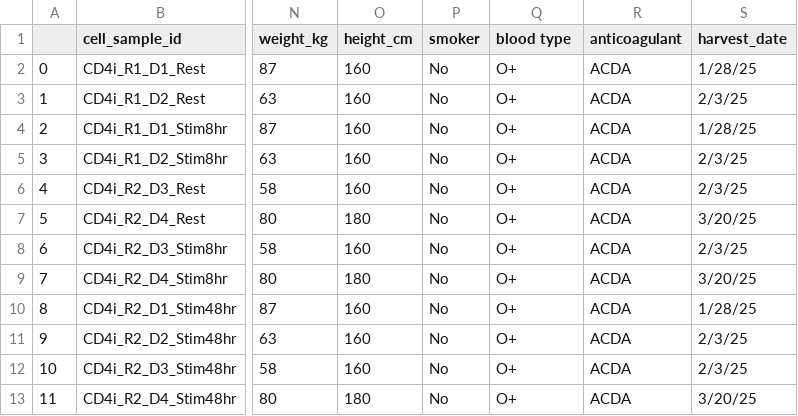
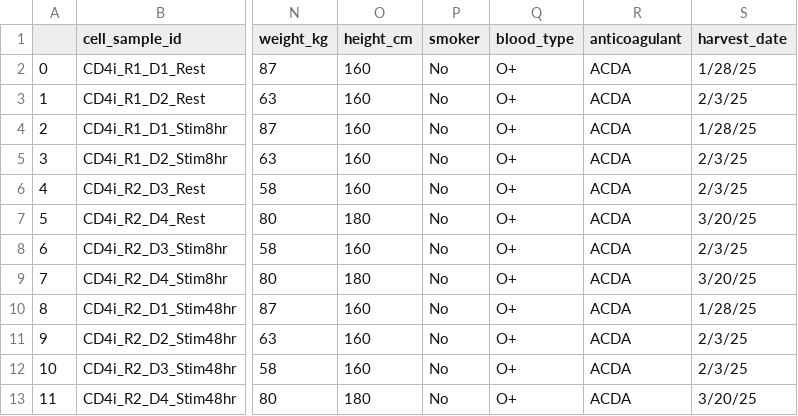
Before and after one commit to emdann/GWT_perturbseq_analysis_2025, a CSV file: metadata/suppl_tables/sample_metadata.suppl_table.csv, drawn as a sheet; only a part is shown, gaps mark what is left out; the diff names each change by its address in the sheet, - before the commit and + after, or states it on an @@ line.

Commit message:
blood type->blood_type

```diff
--- a/metadata/suppl_tables/sample_metadata.suppl_table.csv
+++ b/metadata/suppl_tables/sample_metadata.suppl_table.csv
-Q1: blood type
+Q1: blood_type
```
